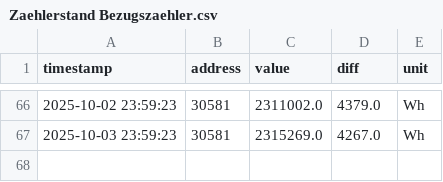
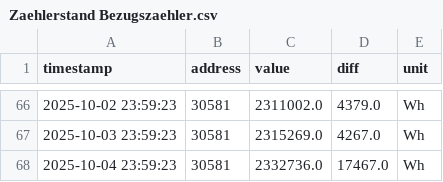
Before and after one commit to rui1610/solar, a CSV file: data/devices/sma/Zaehlerstand Bezugszaehler.csv, drawn as a sheet; only a part is shown, gaps mark what is left out; the diff names each change by its address in the sheet, - before the commit and + after, or states it on an @@ line.

Commit message:
updated measurement data 2025-10-04T23:59:27.308642+02:00

```diff
--- a/data/devices/sma/Zaehlerstand Bezugszaehler.csv
+++ b/data/devices/sma/Zaehlerstand Bezugszaehler.csv
+row 68: 2025-10-04 23:59:23 | 30581 | 2332736.0 | 17467.0 | Wh
```
Also changed, not shown: data/devices/sma/Gesamtertrag.csv, data/devices/sma/Tagesertrag.csv, 4 other files.
